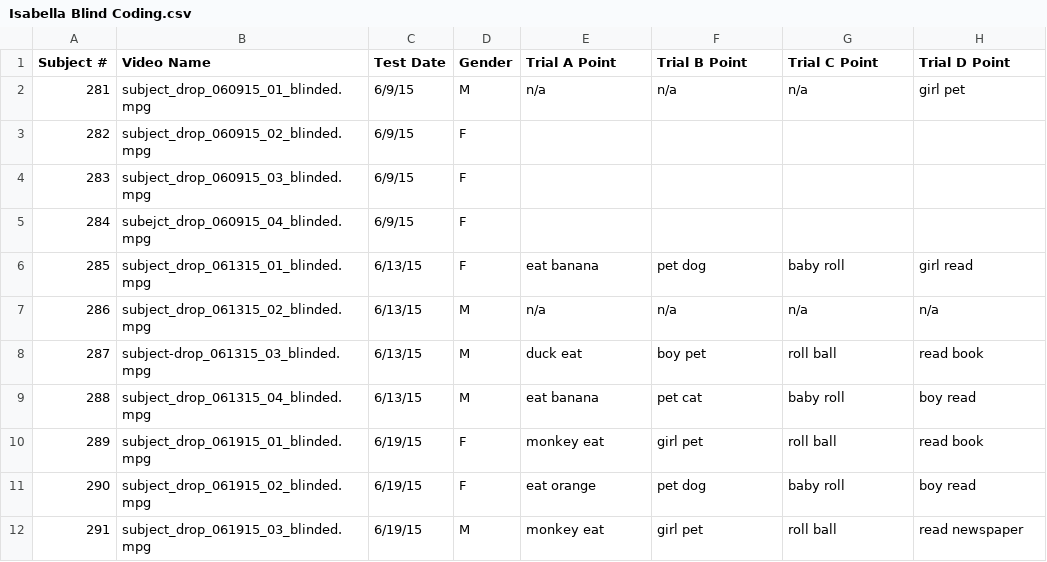
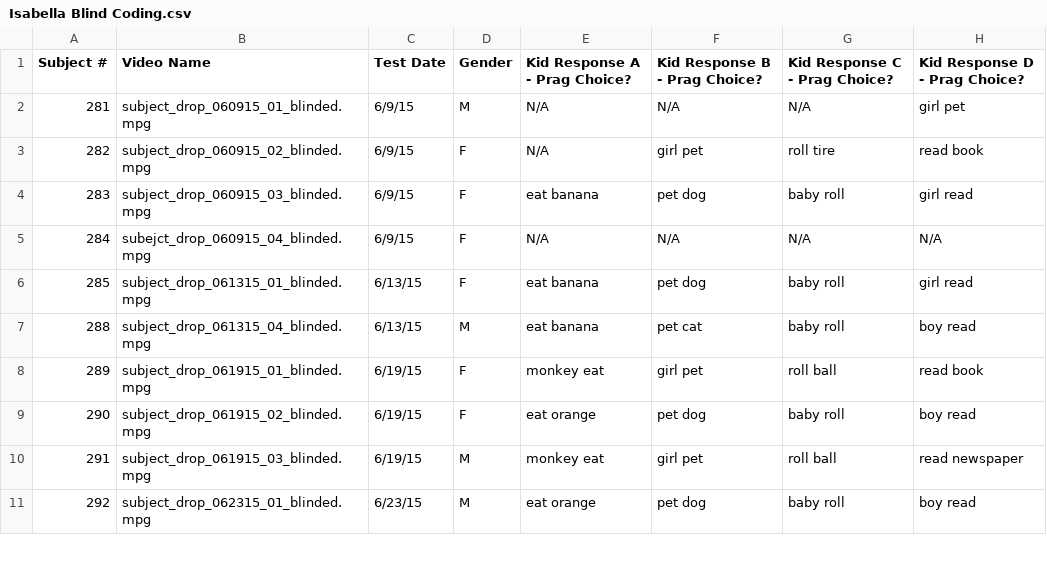
Before and after one commit to mekline/SubDrop-Multidistractor-Models, a CSV file: Isabella Blind Coding.csv, drawn as a sheet; only a part is shown; the shorter side is filled out with more unchanged rows; the diff covers the shown part only.

```diff
--- a/Isabella Blind Coding.csv
+++ b/Isabella Blind Coding.csv
@@ -1,9 +1,7 @@
-Subject #,Video Name,Test Date,Gender,Trial A Point,Trial B Point,Trial C Point,Trial D Point
-281,subject_drop_060915_01_blinded.mpg,6/9/15,M,n/a,n/a,n/a,girl pet
-282,subject_drop_060915_02_blinded.mpg,6/9/15,F,,,,
-283,subject_drop_060915_03_blinded.mpg,6/9/15,F,,,,
-284,subejct_drop_060915_04_blinded.mpg,6/9/15,F,,,,
+Subject #,Video Name,Test Date,Gender,Kid Response A - Prag Choice?,Kid Response B - Prag Choice?,Kid Response C - Prag Choice?,Kid Response D - Prag Choice?
+281,subject_drop_060915_01_blinded.mpg,6/9/15,M,N/A,N/A,N/A,girl pet
+282,subject_drop_060915_02_blinded.mpg,6/9/15,F,N/A,girl pet,roll tire,read book
+283,subject_drop_060915_03_blinded.mpg,6/9/15,F,eat banana,pet dog,baby roll ,girl read
+284,subejct_drop_060915_04_blinded.mpg,6/9/15,F,N/A,N/A,N/A,N/A
 285,subject_drop_061315_01_blinded.mpg,6/13/15,F,eat banana,pet dog,baby roll,girl read
-286,subject_drop_061315_02_blinded.mpg,6/13/15,M,n/a,n/a,n/a,n/a
-287,subject-drop_061315_03_blinded.mpg,6/13/15,M,duck eat,boy pet,roll ball,read book
 288,subject_drop_061315_04_blinded.mpg,6/13/15,M,eat banana,pet cat,baby roll,boy read
```
Also changed, not shown: 1 removed row and 15 edited cells elsewhere in this file, MelSubDrop.csv, 4 other files.
